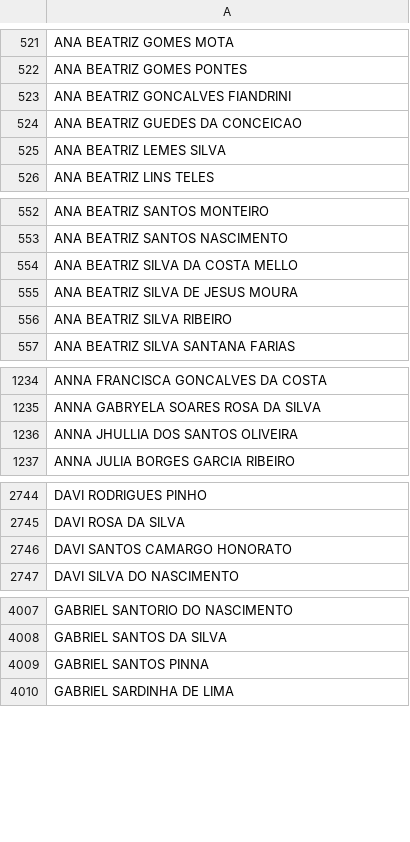
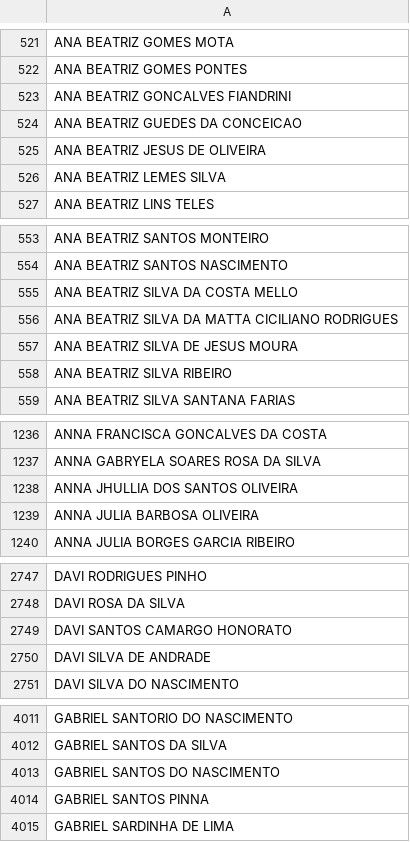
Before and after one commit to CaetaDesenv/caeta-desenv, a CSV file: DF_ALUNOS.csv, drawn as a sheet; only a part is shown, gaps mark what is left out; the diff covers the shown part only.

```diff
--- a/DF_ALUNOS.csv
+++ b/DF_ALUNOS.csv
@@ -524,2 +524,3 @@ ANA BEATRIZ GONCALVES FIANDRINI
 ANA BEATRIZ GUEDES DA CONCEICAO
+ANA BEATRIZ JESUS DE OLIVEIRA
 ANA BEATRIZ LEMES SILVA
@@ -554,2 +555,3 @@ ANA BEATRIZ SANTOS NASCIMENTO
 ANA BEATRIZ SILVA DA COSTA MELLO
+ANA BEATRIZ SILVA DA MATTA CICILIANO RODRIGUES
 ANA BEATRIZ SILVA DE JESUS MOURA
@@ -1236,2 +1238,3 @@ ANNA GABRYELA SOARES ROSA DA SILVA
 ANNA JHULLIA DOS SANTOS OLIVEIRA
+ANNA JULIA BARBOSA OLIVEIRA
 ANNA JULIA BORGES GARCIA RIBEIRO
@@ -2746,2 +2749,3 @@ DAVI ROSA DA SILVA
 DAVI SANTOS CAMARGO HONORATO
+DAVI SILVA DE ANDRADE
 DAVI SILVA DO NASCIMENTO
@@ -4008,2 +4012,3 @@ GABRIEL SANTORIO DO NASCIMENTO
 GABRIEL SANTOS DA SILVA
+GABRIEL SANTOS DO NASCIMENTO
 GABRIEL SANTOS PINNA
```
Also changed, not shown: 8 added rows elsewhere in this file, DF_BENEFICIOS.csv, DF_BENEFICIOSI.csv, 9 other files.
